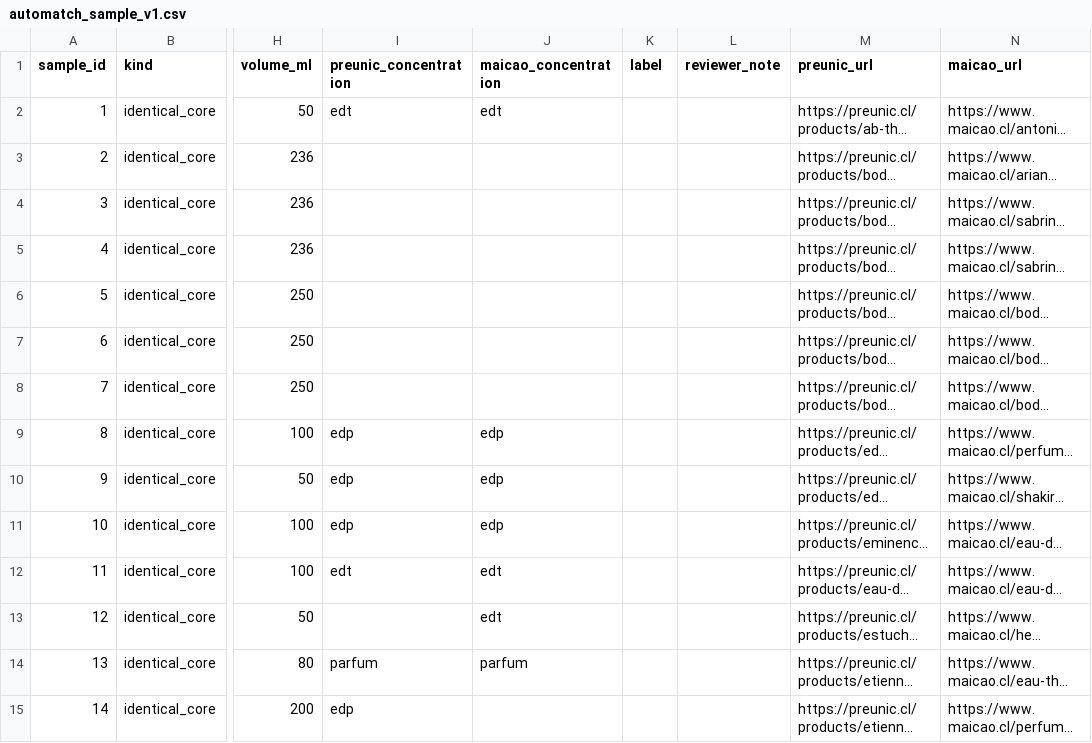
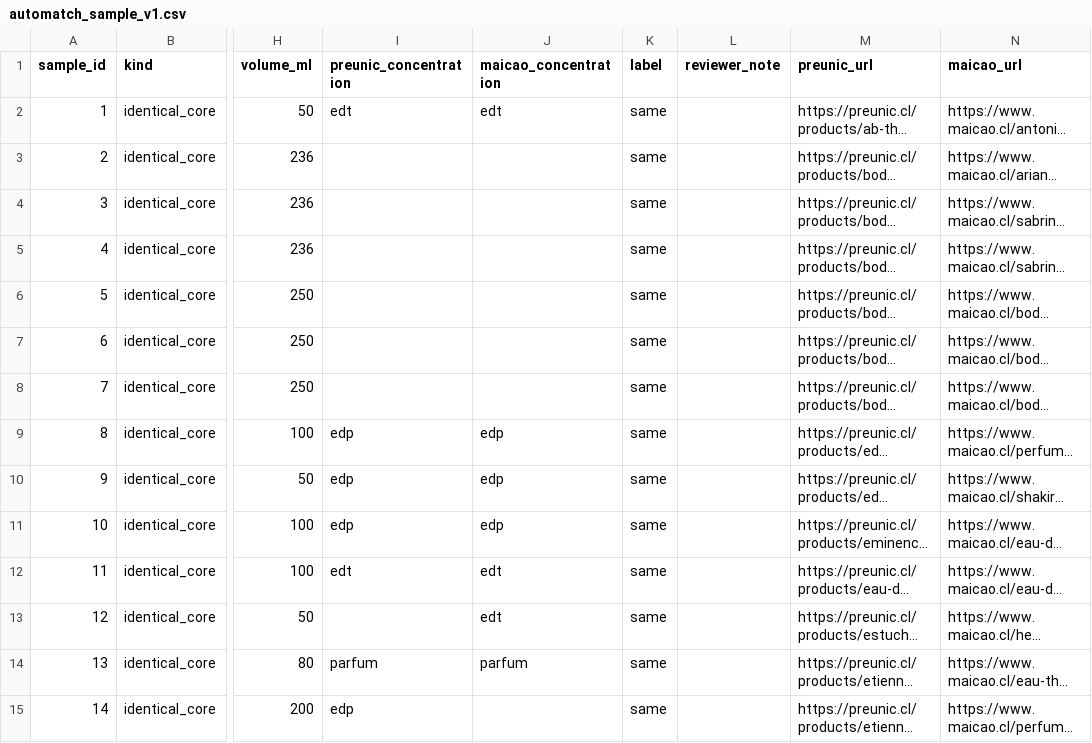
Before and after one commit to luvmatv/Captsone001D-beautymatch-cl, a CSV file: data/labeled/automatch_sample_v1.csv, drawn as a sheet; only a part is shown, gaps mark what is left out; long unchanged cells end in …; the diff covers the shown part only; the diff names each change by its address in the sheet, - before the commit and + after, or states it on an @@ line.

Commit message:
Label the auto-match precision sample: 30 of 30 correct
All 30 randomly sampled auto-accepted pairs in
data/labeled/automatch_sample_v1.csv were labeled "same" by the
reviewer after opening both product pages, not only by name.

Precision on the sample is 30/30. With 95% confidence the exact
(Clopper-Pearson) interval is 88.4%-100%; accounting for the finite
population of 91 auto-accepted pairs sampled without replacement, at
most 7 of the 91 are wrong (precision >= 92.3%). One wrong pair among
the 91 would have been missed by the sample with probability 0.67, so
the remaining pairs are being labeled for an exact figure.

The reviewed file came back from Excel as UTF-8 with BOM, ";"-separated
and with similarity "0.991" read as 991; only the label and
reviewer_note columns were taken from it, joined by sample_id after
checking both product names match.

```diff
--- a/data/labeled/automatch_sample_v1.csv
+++ b/data/labeled/automatch_sample_v1.csv
-K2:K15 (label): (empty)
+K2:K15 (label): same
```
Also changed, not shown: 16 edited cells elsewhere in this file.
